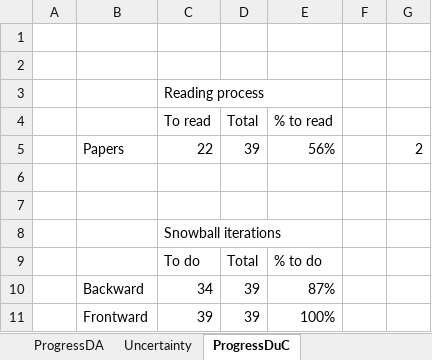
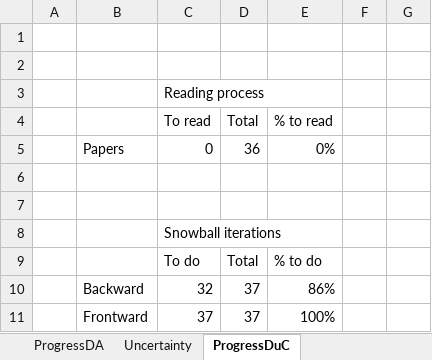
Before and after one commit to lmouline/thesis, an Excel workbook: sota/src/data.xlsx, sheet ProgressDuC, drawn as a sheet; values as stored, in another font and other column widths than the file's, no borders; conditional formats not drawn; removed rows and columns are numbered as before the commit, all else as after; the diff names each change by its address in the sheet, - before the commit and + after, or states it on an @@ line.

```diff
--- a/sota/src/data.xlsx (sheet ProgressDuC)
+++ b/sota/src/data.xlsx (sheet ProgressDuC)
-row 5:  | Papers | 22 | 39 | 56% |  | 2
+row 5:  | Papers | 0 | 36 | 0%
-row 10:  | Backward | 34 | 39 | 87%
-row 11:  | Frontward | 39 | 39 | 100%
+row 10:  | Backward | 32 | 37 | 86%
+row 11:  | Frontward | 37 | 37 | 100%
```
Also changed, not shown: sheet Uncertainty.
